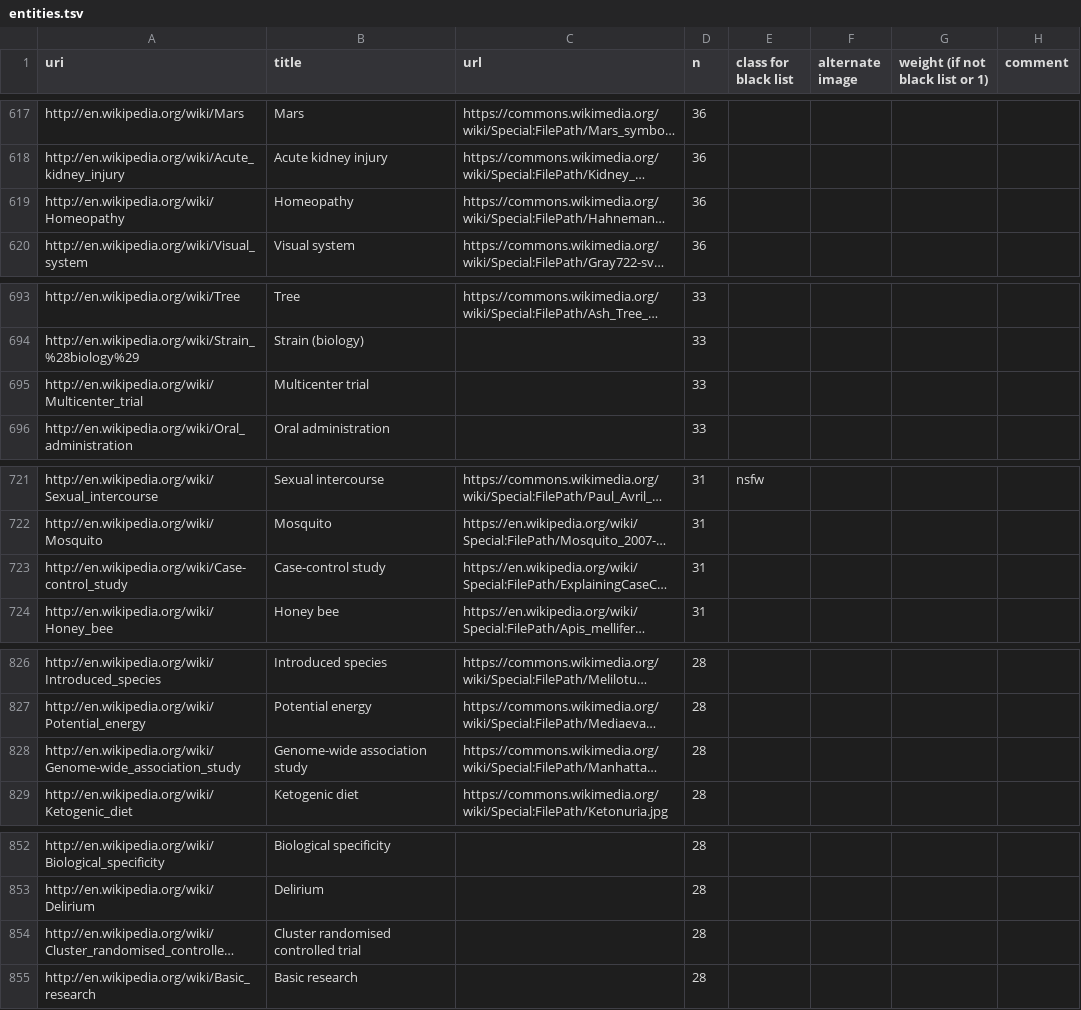
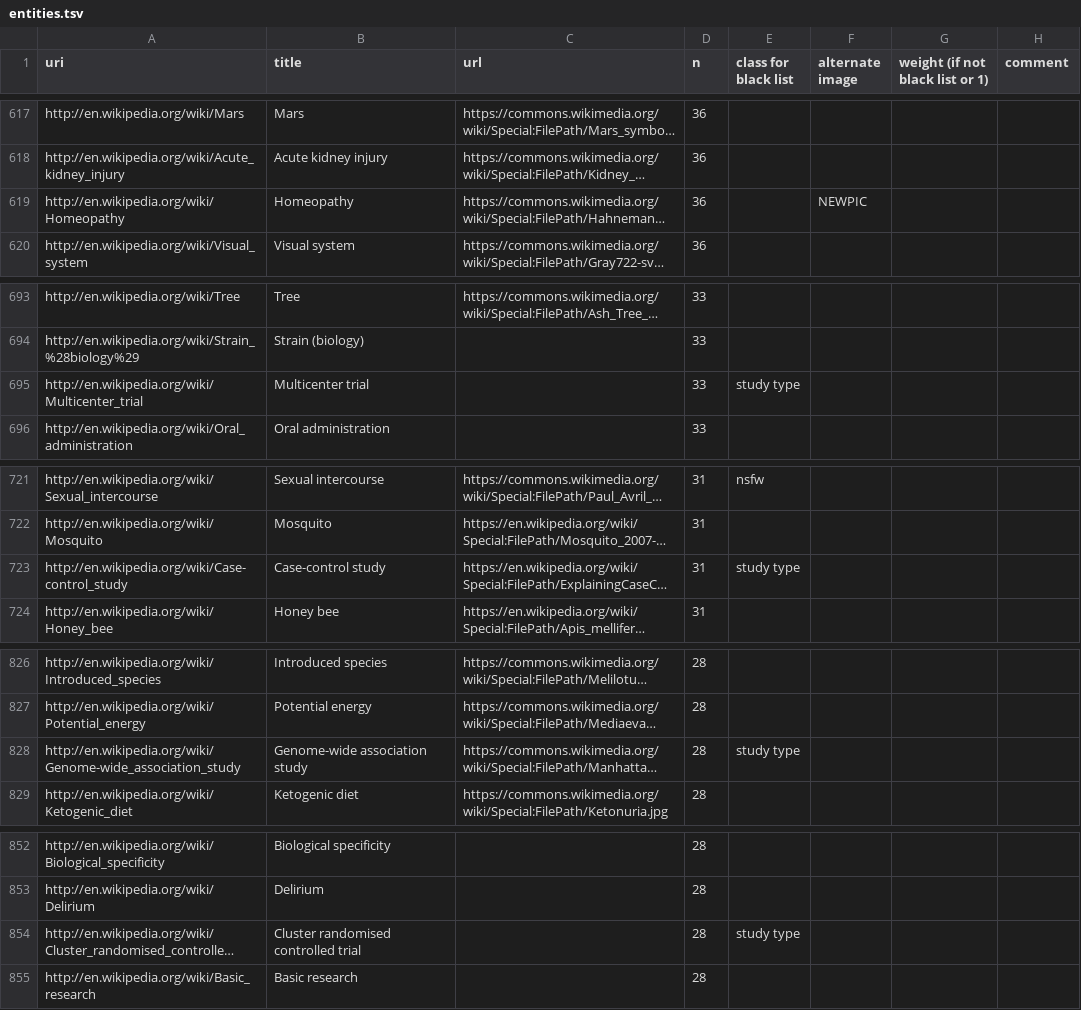
Before and after one commit to ourresearch/gtr-api, a TSV file: entities.tsv, drawn as a sheet; only a part is shown, gaps mark what is left out; long unchanged cells end in …; the diff covers the shown part only; the diff names each change by its address in the sheet, - before the commit and + after, or states it on an @@ line.

```diff
--- a/entities.tsv
+++ b/entities.tsv
-F619 (alternate image): (empty)
+F619 (alternate image): NEWPIC
-E695 (class for black list): (empty)
+E695 (class for black list): study type
-E723 (class for black list): (empty)
+E723 (class for black list): study type
-E828 (class for black list): (empty)
+E828 (class for black list): study type
-E854 (class for black list): (empty)
+E854 (class for black list): study type
```
Also changed, not shown: 14 edited cells elsewhere in this file.
